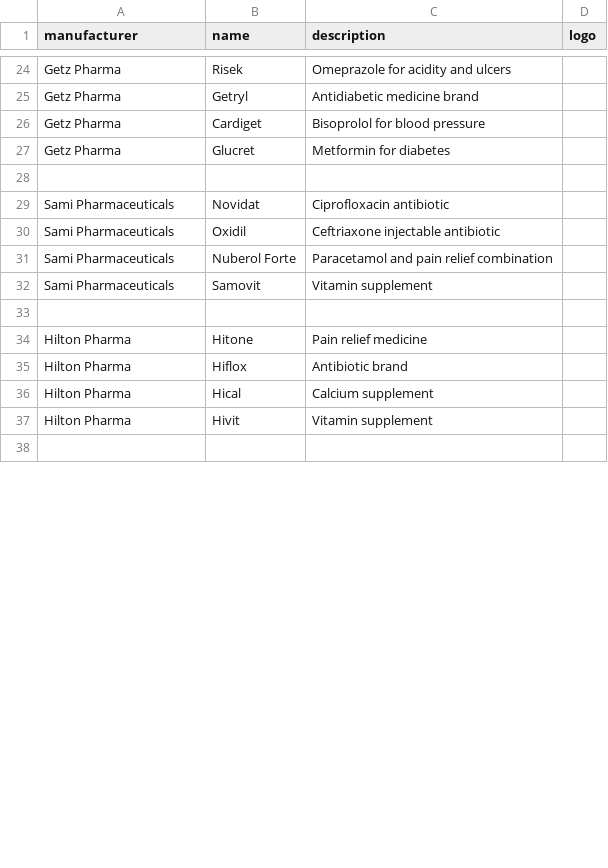
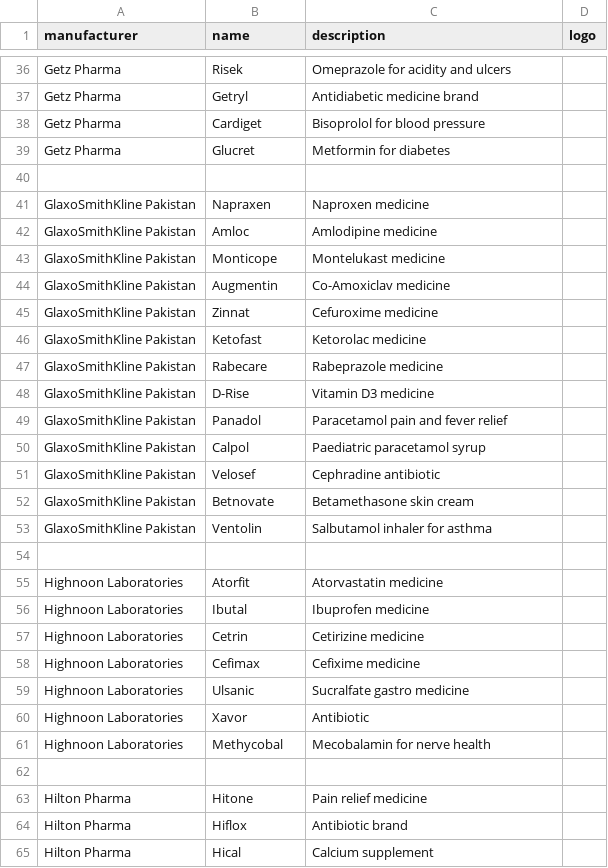
Before and after one commit to faisalaiagent/pharmacy-backend, a CSV file: seeders/data/brands.csv, drawn as a sheet; only a part is shown, gaps mark what is left out; the shorter side is filled out with more unchanged rows; the diff covers the shown part only.

Commit message:
fix: wire up ProductSeeder, remap profiles to real Pakistani brands

```diff
--- a/seeders/data/brands.csv
+++ b/seeders/data/brands.csv
@@ -28,6 +40,23 @@ Getz Pharma,Glucret,Metformin for diabetes,
 
-Sami Pharmaceuticals,Novidat,Ciprofloxacin antibiotic,
-Sami Pharmaceuticals,Oxidil,Ceftriaxone injectable antibiotic,
-Sami Pharmaceuticals,Nuberol Forte,Paracetamol and pain relief combination,
-Sami Pharmaceuticals,Samovit,Vitamin supplement,
+GlaxoSmithKline Pakistan,Napraxen,Naproxen medicine,
+GlaxoSmithKline Pakistan,Amloc,Amlodipine medicine,
+GlaxoSmithKline Pakistan,Monticope,Montelukast medicine,
+GlaxoSmithKline Pakistan,Augmentin,Co-Amoxiclav medicine,
+GlaxoSmithKline Pakistan,Zinnat,Cefuroxime medicine,
+GlaxoSmithKline Pakistan,Ketofast,Ketorolac medicine,
+GlaxoSmithKline Pakistan,Rabecare,Rabeprazole medicine,
+GlaxoSmithKline Pakistan,D-Rise,Vitamin D3 medicine,
+GlaxoSmithKline Pakistan,Panadol,Paracetamol pain and fever relief,
+GlaxoSmithKline Pakistan,Calpol,Paediatric paracetamol syrup,
+GlaxoSmithKline Pakistan,Velosef,Cephradine antibiotic,
+GlaxoSmithKline Pakistan,Betnovate,Betamethasone skin cream,
+GlaxoSmithKline Pakistan,Ventolin,Salbutamol inhaler for asthma,
+
+Highnoon Laboratories,Atorfit,Atorvastatin medicine,
+Highnoon Laboratories,Ibutal,Ibuprofen medicine,
+Highnoon Laboratories,Cetrin,Cetirizine medicine,
+Highnoon Laboratories,Cefimax,Cefixime medicine,
+Highnoon Laboratories,Ulsanic,Sucralfate gastro medicine,
+Highnoon Laboratories,Xavor,Antibiotic,
+Highnoon Laboratories,Methycobal,Mecobalamin for nerve health,
 
```
Also changed, not shown: 34 added rows, 11 removed rows, 16 moved rows and 6 edited cells elsewhere in this file, 2 other files.
